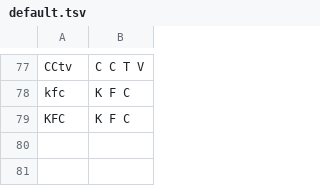
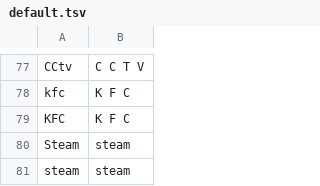
Before and after one commit to dophist/textnorm, a TSV file: zh/nemo_text_processing/text_normalization/zh/data/whitelist/default.tsv, drawn as a sheet; only a part is shown, gaps mark what is left out; the diff names each change by its address in the sheet, - before the commit and + after, or states it on an @@ line.

```diff
--- a/zh/nemo_text_processing/text_normalization/zh/data/whitelist/default.tsv
+++ b/zh/nemo_text_processing/text_normalization/zh/data/whitelist/default.tsv
+row 80: Steam | steam
+row 81: steam | steam
```
Also changed, not shown: zh/nemo_text_processing/text_normalization/zh/data/measure/units_zh.tsv, 15 other files.
